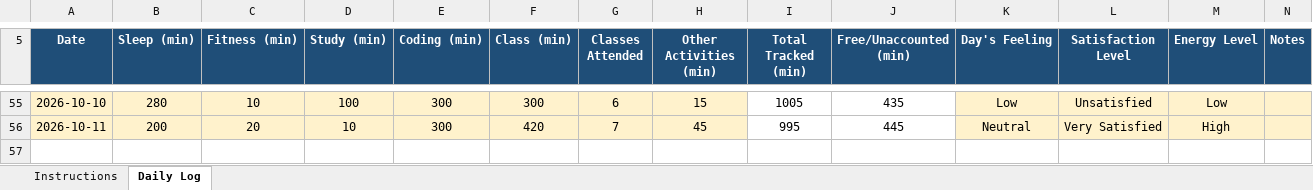
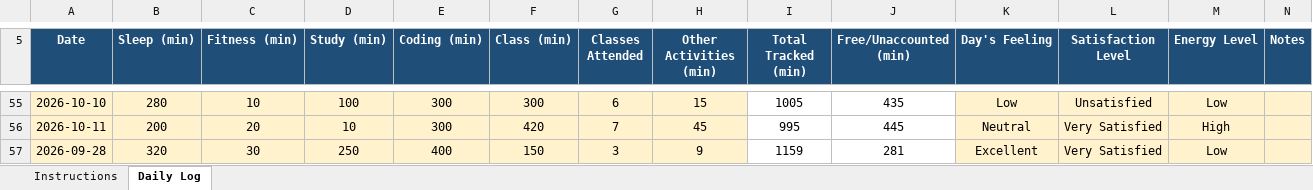
Before and after one commit to kakashiColt/daily-activity-log, an Excel workbook: 12620739.xlsx, sheet Daily Log, drawn as a sheet; only a part is shown, gaps mark what is left out; values as stored, in another font and other column widths than the file's, no borders; conditional formats not drawn; the diff names each change by its address in the sheet, - before the commit and + after, or states it on an @@ line.

Commit message:
updated daily logs for date- 12-11-2026

```diff
--- a/12620739.xlsx (sheet Daily Log)
+++ b/12620739.xlsx (sheet Daily Log)
+row 57: 2026-09-28 | 320 | 30 | 250 | 400 | 150 | 3 | 9 | 1159 | 281 | Excellent | Very Satisfied | Low
```
